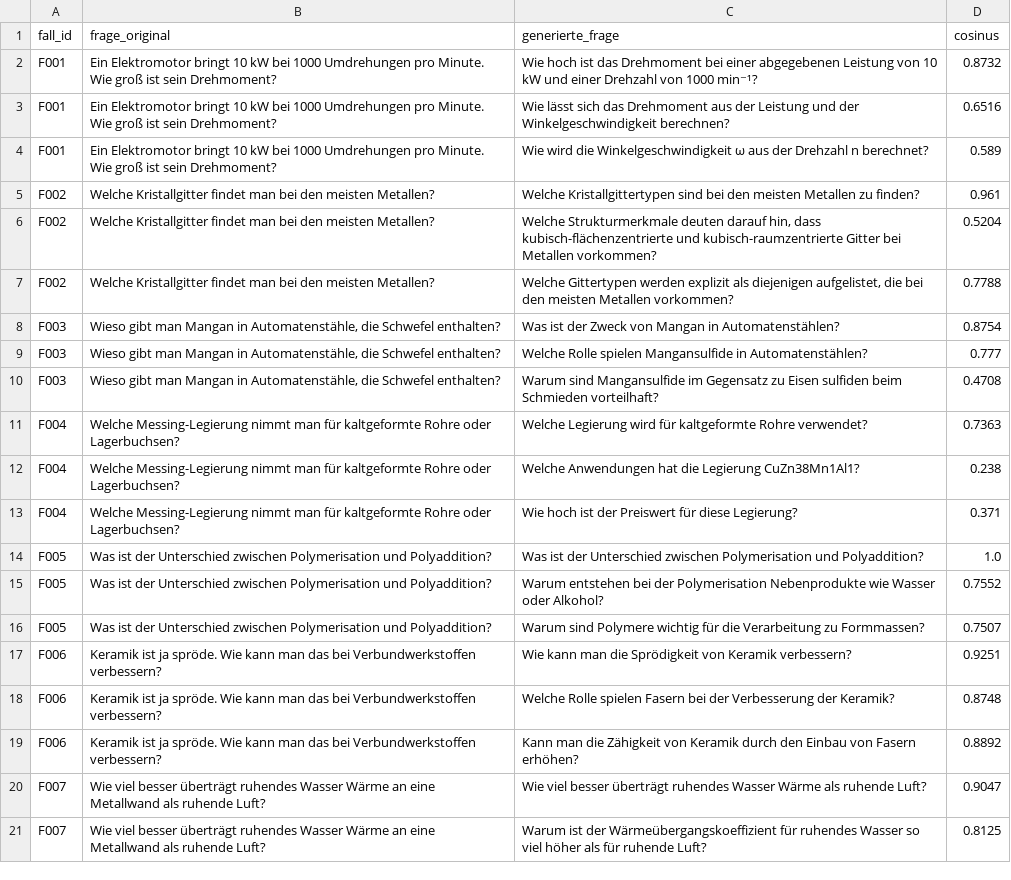
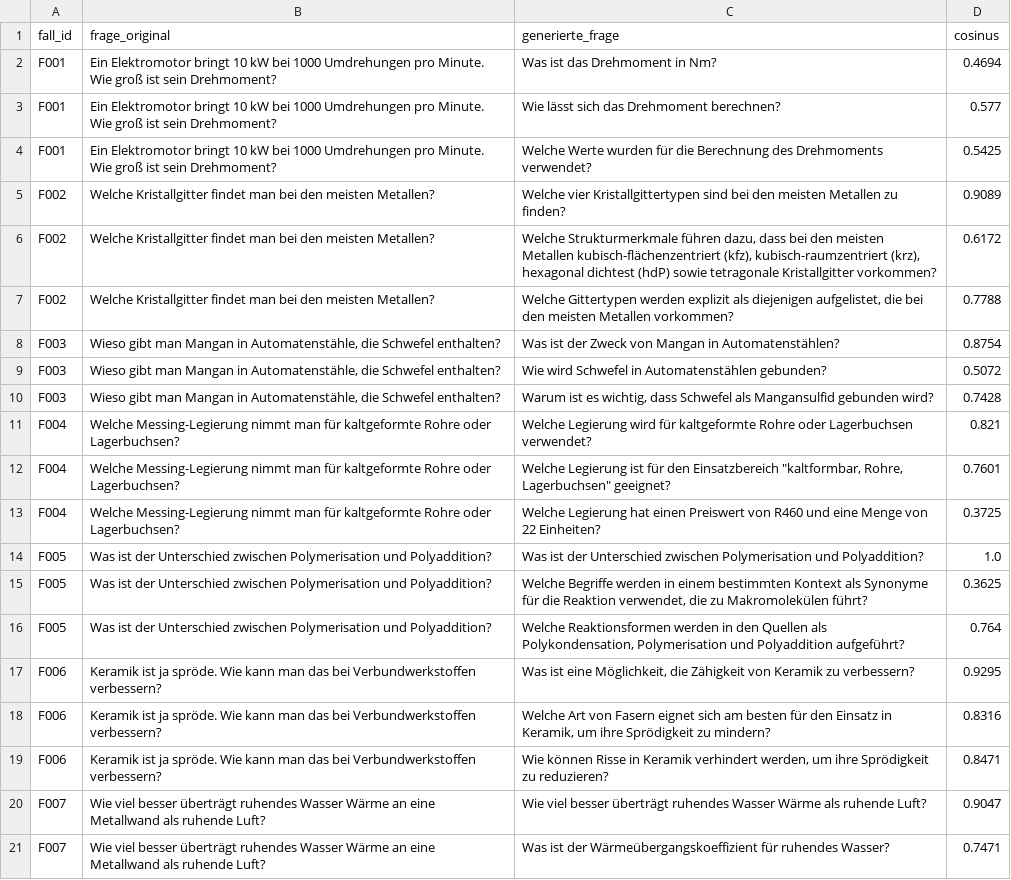
Before and after one commit to velnmurugan/Lernassistenz_RAG, a CSV file: evaluationsdaten/ragas_answer_relevance_details.csv, drawn as a sheet; only a part is shown; the diff covers the shown part only; the diff names each change by its address in the sheet, - before the commit and + after, or states it on an @@ line.

```diff
--- a/evaluationsdaten/ragas_answer_relevance_details.csv
+++ b/evaluationsdaten/ragas_answer_relevance_details.csv
-C2 (generierte_frage): Wie hoch ist das Drehmoment bei einer abgegebenen Leistung von 10 kW und einer Drehzahl von 1000 min⁻¹?
+C2 (generierte_frage): Was ist das Drehmoment in Nm?
-D2 (cosinus): 0.8732
+D2 (cosinus): 0.4694
-C3 (generierte_frage): …das Drehmoment aus der Leistung und der Winkelgeschwindigkeit berechnen?
+C3 (generierte_frage): …das Drehmoment berechnen?
-D3 (cosinus): 0.6516
+D3 (cosinus): 0.577
-C4 (generierte_frage): Wie wird die Winkelgeschwindigkeit ω aus der Drehzahl n berechnet?
+C4 (generierte_frage): Welche Werte wurden für die Berechnung des Drehmoments verwendet?
-D4 (cosinus): 0.589
+D4 (cosinus): 0.5425
-C5 (generierte_frage): Welche Kristallgittertypen sind…
+C5 (generierte_frage): Welche vier Kristallgittertypen sind…
-D5 (cosinus): 0.961
+D5 (cosinus): 0.9089
-C6 (generierte_frage): Welche Strukturmerkmale deuten darauf hin, dass kubisch-flächenzentrierte und kubisch-raumzentrierte Gitter bei Metallen vorkommen?
+C6 (generierte_frage): Welche Strukturmerkmale führen dazu, dass bei den meisten Metallen kubisch-flächenzentriert (kfz), kubisch-raumzentriert (krz), hexagonal dichtest (hdP) sowie tetragonale Kristallgitter vorkommen?
-D6 (cosinus): 0.5204
+D6 (cosinus): 0.6172
-C9 (generierte_frage): Welche Rolle spielen Mangansulfide in Automatenstählen?
+C9 (generierte_frage): Wie wird Schwefel in Automatenstählen gebunden?
-D9 (cosinus): 0.777
+D9 (cosinus): 0.5072
-C10 (generierte_frage): Warum sind Mangansulfide im Gegensatz zu Eisen sulfiden beim Schmieden vorteilhaft?
+C10 (generierte_frage): Warum ist es wichtig, dass Schwefel als Mangansulfid gebunden wird?
-D10 (cosinus): 0.4708
+D10 (cosinus): 0.7428
-C11 (generierte_frage): …kaltgeformte Rohre verwendet?
+C11 (generierte_frage): …kaltgeformte Rohre oder Lagerbuchsen verwendet?
-D11 (cosinus): 0.7363
+D11 (cosinus): 0.821
-C12 (generierte_frage): Welche Anwendungen hat die Legierung CuZn38Mn1Al1?
+C12 (generierte_frage): Welche Legierung ist für den Einsatzbereich "kaltformbar, Rohre, Lagerbuchsen" geeignet?
-D12 (cosinus): 0.238
+D12 (cosinus): 0.7601
-C13 (generierte_frage): Wie hoch ist der Preiswert für diese Legierung?
+C13 (generierte_frage): Welche Legierung hat einen Preiswert von R460 und eine Menge von 22 Einheiten?
-D13 (cosinus): 0.371
+D13 (cosinus): 0.3725
-C15 (generierte_frage): Warum entstehen bei der Polymerisation Nebenprodukte wie Wasser oder Alkohol?
+C15 (generierte_frage): Welche Begriffe werden in einem bestimmten Kontext als Synonyme für die Reaktion verwendet, die zu Makromolekülen führt?
-D15 (cosinus): 0.7552
+D15 (cosinus): 0.3625
-C16 (generierte_frage): Warum sind Polymere wichtig für die Verarbeitung zu Formmassen?
+C16 (generierte_frage): Welche Reaktionsformen werden in den Quellen als Polykondensation, Polymerisation und Polyaddition aufgeführt?
-D16 (cosinus): 0.7507
+D16 (cosinus): 0.764
-C17 (generierte_frage): Wie kann man die Sprödigkeit von Keramik verbessern?
+C17 (generierte_frage): Was ist eine Möglichkeit, die Zähigkeit von Keramik zu verbessern?
-D17 (cosinus): 0.9251
+D17 (cosinus): 0.9295
-C18 (generierte_frage): Welche Rolle spielen Fasern bei der Verbesserung der Keramik?
+C18 (generierte_frage): Welche Art von Fasern eignet sich am besten für den Einsatz in Keramik, um ihre Sprödigkeit zu mindern?
-D18 (cosinus): 0.8748
+D18 (cosinus): 0.8316
-C19 (generierte_frage): Kann man die Zähigkeit von Keramik durch den Einbau von Fasern erhöhen?
+C19 (generierte_frage): Wie können Risse in Keramik verhindert werden, um ihre Sprödigkeit zu reduzieren?
-D19 (cosinus): 0.8892
+D19 (cosinus): 0.8471
-C21 (generierte_frage): Warum ist der Wärmeübergangskoeffizient für ruhendes Wasser so viel höher als für ruhende Luft?
+C21 (generierte_frage): Was ist der Wärmeübergangskoeffizient für ruhendes Wasser?
-D21 (cosinus): 0.8125
+D21 (cosinus): 0.7471
```
Also changed, not shown: 6 added rows, 3 removed rows and 90 edited cells elsewhere in this file, evaluationsdaten/ragas_ergebnisse.csv, 43 other files.
